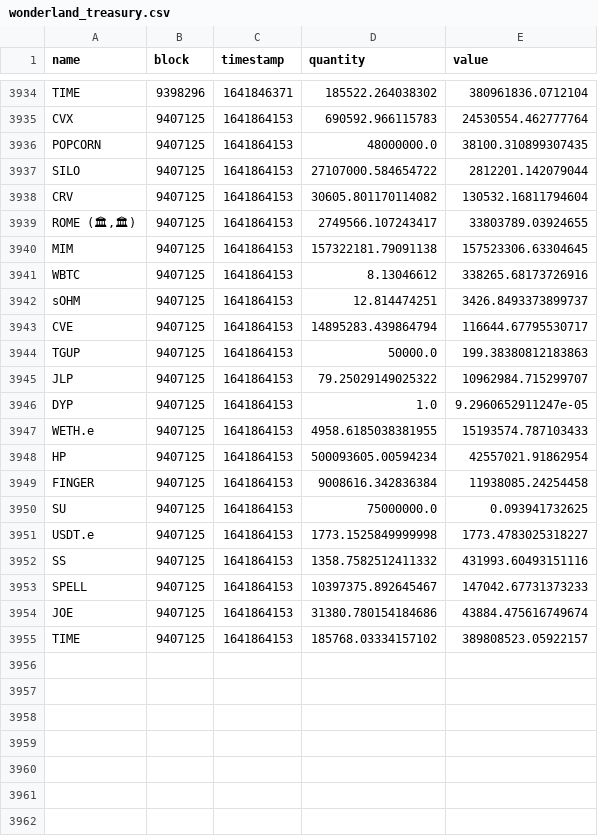
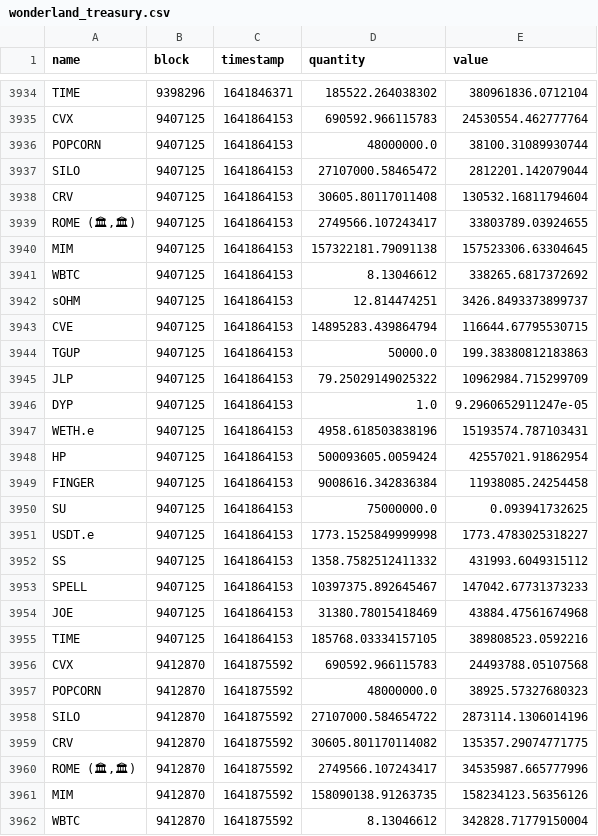
Before and after one commit to Concave-Community/ohm-fork-data, a CSV file: data/wonderland/wonderland_treasury.csv, drawn as a sheet; only a part is shown, gaps mark what is left out; the diff covers the shown part only.

```diff
--- a/data/wonderland/wonderland_treasury.csv
+++ b/data/wonderland/wonderland_treasury.csv
@@ -3935,15 +3935,15 @@ TIME,9398296,1641846371,185522.264038302,380961836.0712104
 CVX,9407125,1641864153,690592.966115783,24530554.462777764
-POPCORN,9407125,1641864153,48000000.0,38100.310899307435
-SILO,9407125,1641864153,27107000.584654722,2812201.142079044
-CRV,9407125,1641864153,30605.801170114082,130532.16811794604
+POPCORN,9407125,1641864153,48000000.0,38100.31089930744
+SILO,9407125,1641864153,27107000.58465472,2812201.142079044
+CRV,9407125,1641864153,30605.80117011408,130532.16811794604
 "ROME (🏛,🏛)",9407125,1641864153,2749566.107243417,33803789.03924655
 MIM,9407125,1641864153,157322181.79091138,157523306.63304645
-WBTC,9407125,1641864153,8.13046612,338265.68173726916
+WBTC,9407125,1641864153,8.13046612,338265.6817372692
 sOHM,9407125,1641864153,12.814474251,3426.8493373899737
-CVE,9407125,1641864153,14895283.439864794,116644.67795530717
+CVE,9407125,1641864153,14895283.439864794,116644.67795530715
 TGUP,9407125,1641864153,50000.0,199.38380812183863
-JLP,9407125,1641864153,79.25029149025322,10962984.715299707
+JLP,9407125,1641864153,79.25029149025322,10962984.715299709
 DYP,9407125,1641864153,1.0,9.2960652911247e-05
-WETH.e,9407125,1641864153,4958.6185038381955,15193574.787103433
-HP,9407125,1641864153,500093605.00594234,42557021.91862954
+WETH.e,9407125,1641864153,4958.618503838196,15193574.787103431
+HP,9407125,1641864153,500093605.0059424,42557021.91862954
 FINGER,9407125,1641864153,9008616.342836384,11938085.24254458
@@ -3951,5 +3951,12 @@ SU,9407125,1641864153,75000000.0,0.093941732625
 USDT.e,9407125,1641864153,1773.1525849999998,1773.4783025318227
-SS,9407125,1641864153,1358.7582512411332,431993.60493151116
+SS,9407125,1641864153,1358.7582512411332,431993.6049315112
 SPELL,9407125,1641864153,10397375.892645467,147042.67731373233
-JOE,9407125,1641864153,31380.780154184686,43884.475616749674
-TIME,9407125,1641864153,185768.03334157102,389808523.05922157
+JOE,9407125,1641864153,31380.78015418469,43884.47561674968
+TIME,9407125,1641864153,185768.03334157105,389808523.0592216
+CVX,9412870,1641875592,690592.966115783,24493788.05107568
+POPCORN,9412870,1641875592,48000000.0,38925.57327680323
+SILO,9412870,1641875592,27107000.584654722,2873114.1306014196
+CRV,9412870,1641875592,30605.801170114082,135357.29074771775
+"ROME (🏛,🏛)",9412870,1641875592,2749566.107243417,34535987.665777996
+MIM,9412870,1641875592,158090138.91263735,158234123.56356126
+WBTC,9412870,1641875592,8.13046612,342828.71779150004
```
Also changed, not shown: 14 added rows elsewhere in this file, data/snapshot.csv, data/wonderland/wonderland_bonds.csv, 1 other file.
